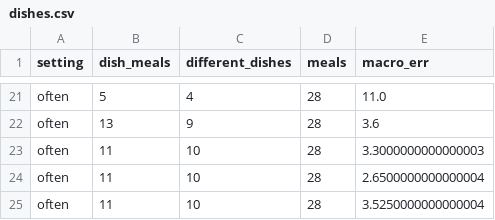
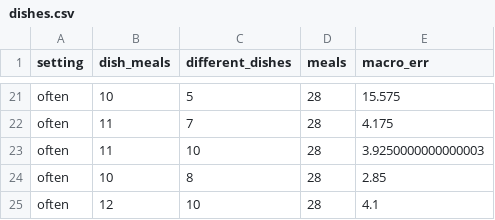
Before and after one commit to mariofayez04/Grad-Project-Code, a CSV file: data/evaluation/dishes.csv, drawn as a sheet; only a part is shown, gaps mark what is left out; removed rows and columns are numbered as before the commit, all else as after; the diff covers the shown part only; the diff names each change by its address in the sheet, - before the commit and + after, or states it on an @@ line.

```diff
--- a/data/evaluation/dishes.csv
+++ b/data/evaluation/dishes.csv
-B21 (dish_meals): 5
+B21 (dish_meals): 10
-C21 (different_dishes): 4
+C21 (different_dishes): 5
-E21 (macro_err): 11.0
+E21 (macro_err): 15.575
-row 22: often | 13 | 9 | 28 | 3.6
-C22 (different_dishes): 10
+C22 (different_dishes): 7
-E22 (macro_err): 3.3000000000000003
+E22 (macro_err): 4.175
-E23 (macro_err): 2.6500000000000004
+E23 (macro_err): 3.9250000000000003
+row 24: often | 10 | 8 | 28 | 2.85
-B25 (dish_meals): 11
+B25 (dish_meals): 12
-E25 (macro_err): 3.5250000000000004
+E25 (macro_err): 4.1
```
Also changed, not shown: 32 edited cells elsewhere in this file, data/evaluation/adherence.csv, data/evaluation/allergy_safety.csv, 18 other files.
